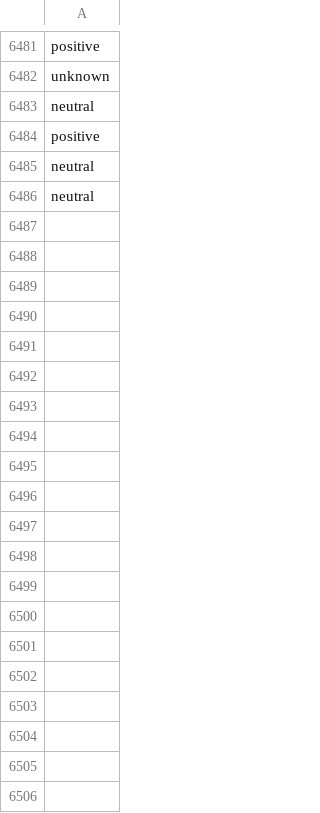
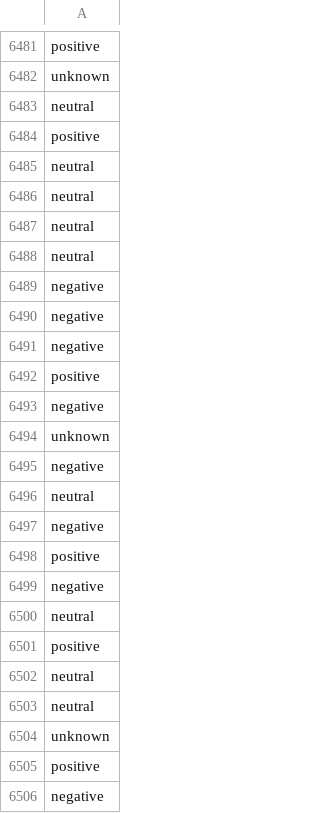
Before and after one commit to jonathand94/xcs224u_project_financial_sentiment, a CSV file: train_preds_baseline.csv, drawn as a sheet; only a part is shown, gaps mark what is left out; the diff covers the shown part only; the diff names each change by its address in the sheet, - before the commit and + after, or states it on an @@ line.

Commit message:
Add train_preds_baseline.csv in iteration 6600

```diff
--- a/train_preds_baseline.csv
+++ b/train_preds_baseline.csv
+row 6487: neutral
+row 6488: neutral
+row 6489: negative
+row 6490: negative
+row 6491: negative
+row 6492: positive
+row 6493: negative
+row 6494: unknown
+row 6495: negative
+row 6496: neutral
+row 6497: negative
+row 6498: positive
+row 6499: negative
+row 6500: neutral
+row 6501: positive
+row 6502: neutral
+row 6503: neutral
+row 6504: unknown
+row 6505: positive
+row 6506: negative
```
Also changed, not shown: 130 added rows elsewhere in this file.
